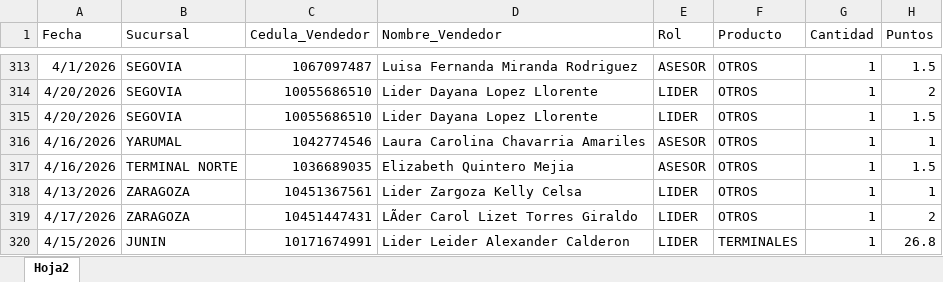
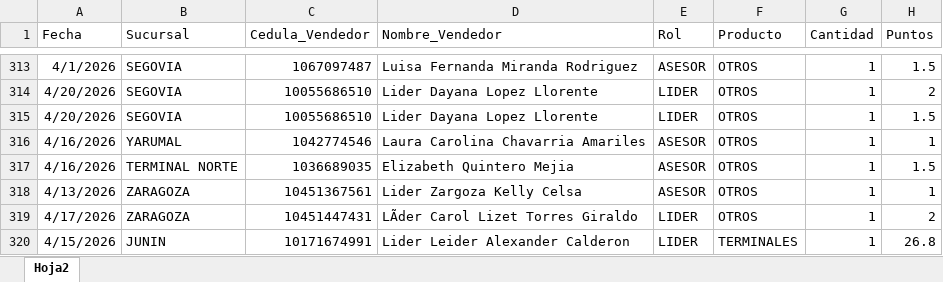
Before and after one commit to Paolam1903/Puntos-CVS, an Excel workbook: data/liquidacion_final.xlsx, sheet Hoja2, drawn as a sheet; only a part is shown, gaps mark what is left out; values as stored, in another font and other column widths than the file's, no borders; the diff names each change by its address in the sheet, - before the commit and + after, or states it on an @@ line.

Commit message:
Add files via upload

```diff
--- a/data/liquidacion_final.xlsx (sheet Hoja2)
+++ b/data/liquidacion_final.xlsx (sheet Hoja2)
-E318 (Rol): LIDER
+E318 (Rol): ASESOR
```
